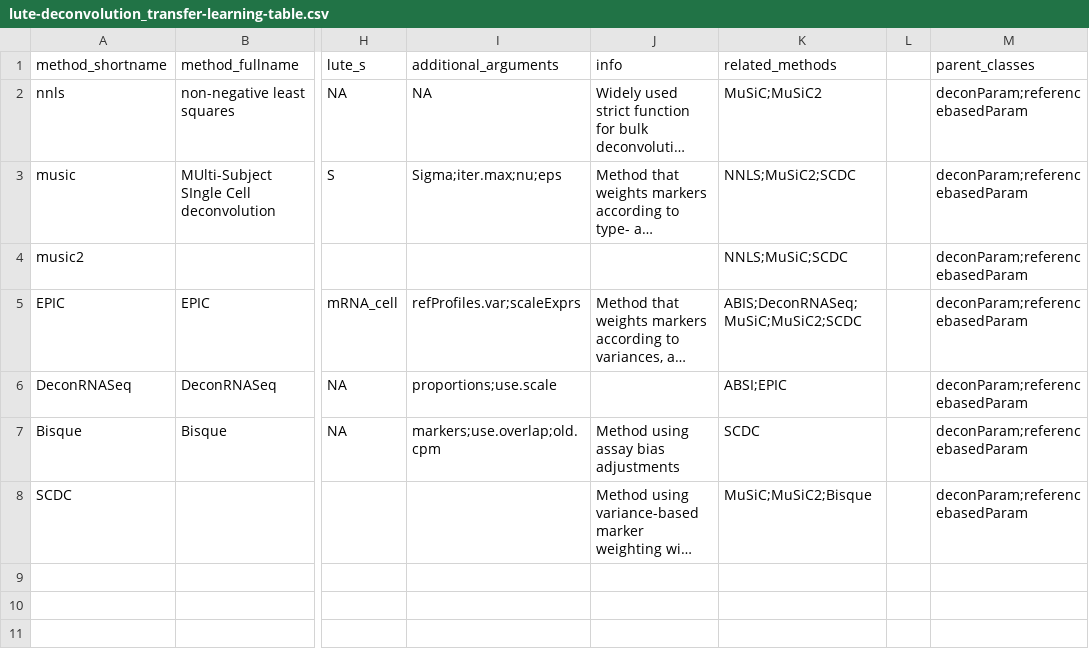
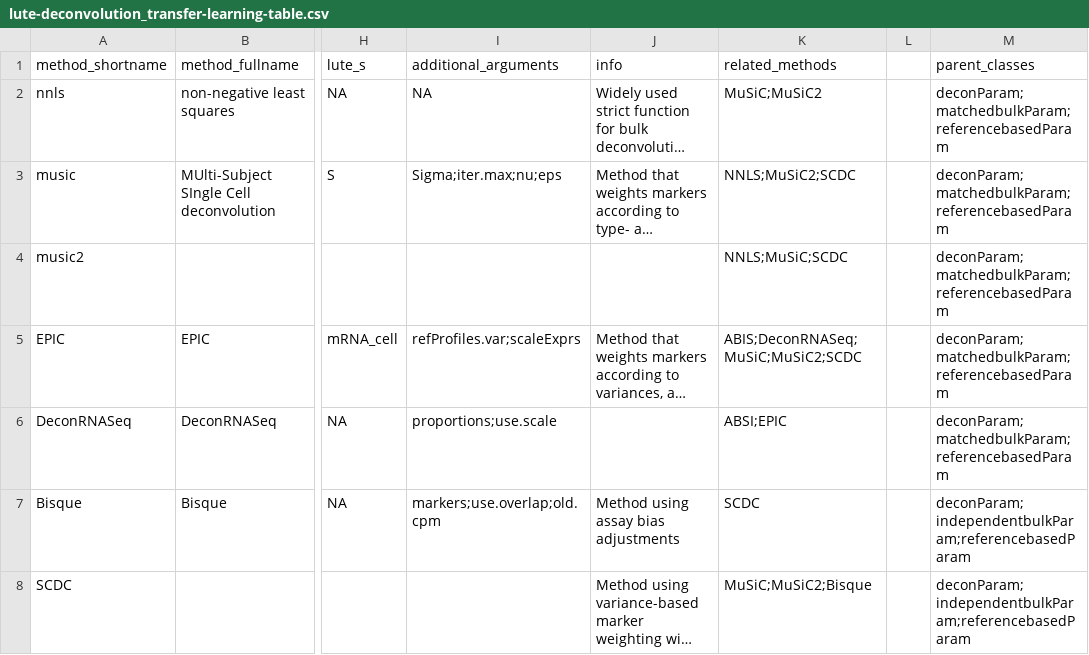
Before and after one commit to metamaden/lute, a CSV file: inst/csv/lute-deconvolution_transfer-learning-table.csv, drawn as a sheet; only a part is shown, gaps mark what is left out; long unchanged cells end in …; the diff names each change by its address in the sheet, - before the commit and + after, or states it on an @@ line.

Commit message:
updates method csv, adds classes diagram script
adds .R script displaying deconvolution methods hierarchy as diagrammeR flowchart
updates deconvolution methods transfer learning .csv

```diff
--- a/inst/csv/lute-deconvolution_transfer-learning-table.csv
+++ b/inst/csv/lute-deconvolution_transfer-learning-table.csv
-M2:M6 (parent_classes): deconParam;referencebasedParam
+M2:M6 (parent_classes): deconParam;matchedbulkParam;referencebasedParam
-M7:M8 (parent_classes): deconParam;referencebasedParam
+M7:M8 (parent_classes): deconParam;independentbulkParam;referencebasedParam
```
Also changed, not shown: 1 other file.
